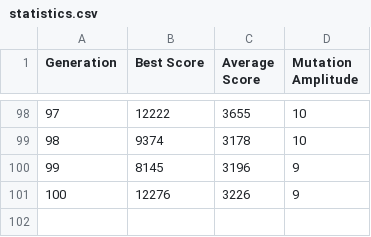
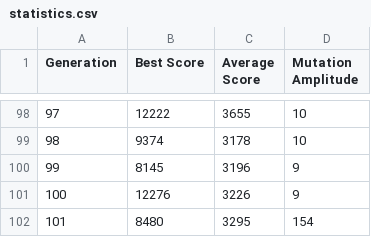
Before and after one commit to Tanchouteur/PVZ, a CSV file: statistics.csv, drawn as a sheet; only a part is shown, gaps mark what is left out.

```diff
--- a/statistics.csv
+++ b/statistics.csv
@@ -101 +101,2 @@ Generation, Best Score, Average Score, Mutation Amplitude
 100, 12276, 3226, 9
+101, 8480, 3295, 154
```
Also changed, not shown: 8 other files.
